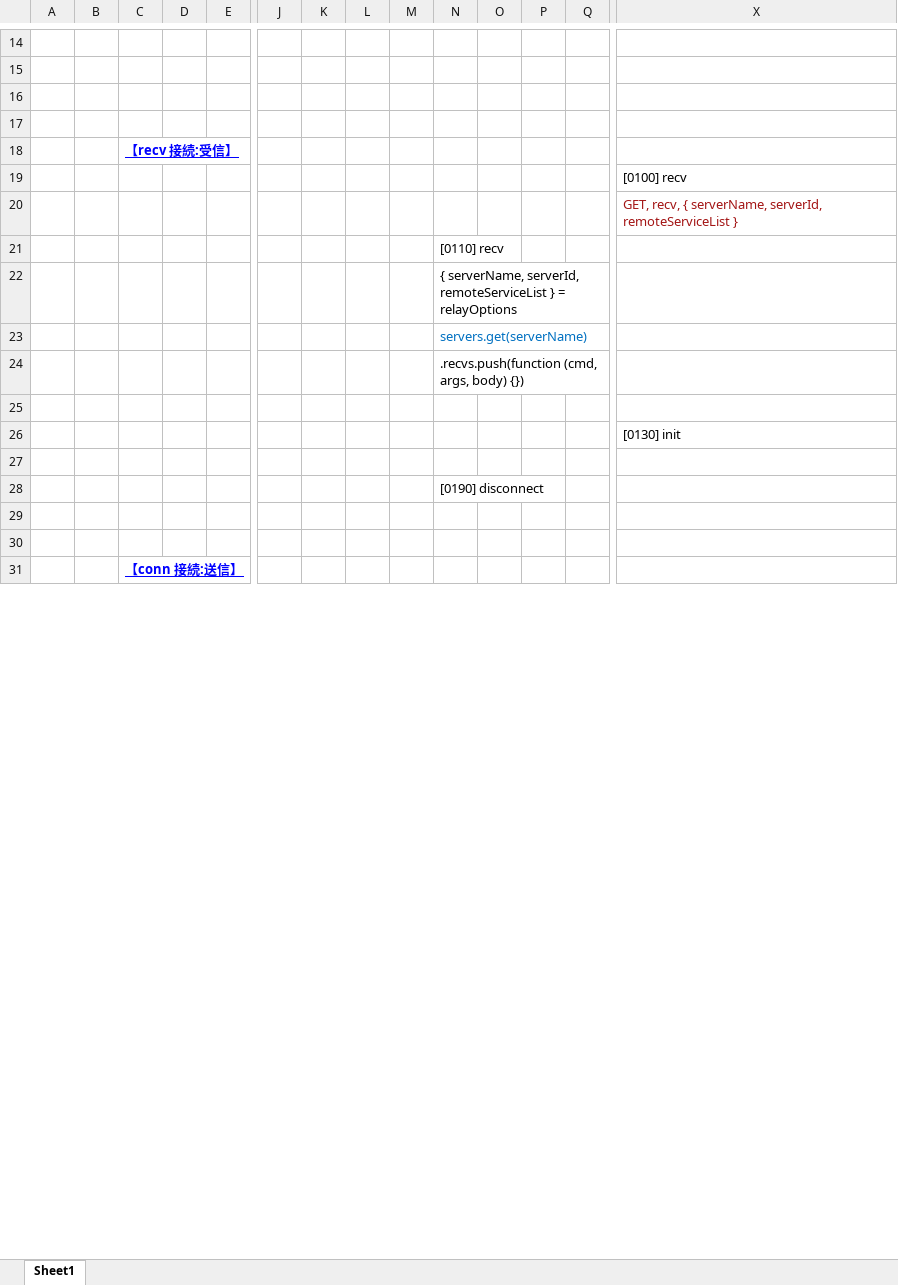
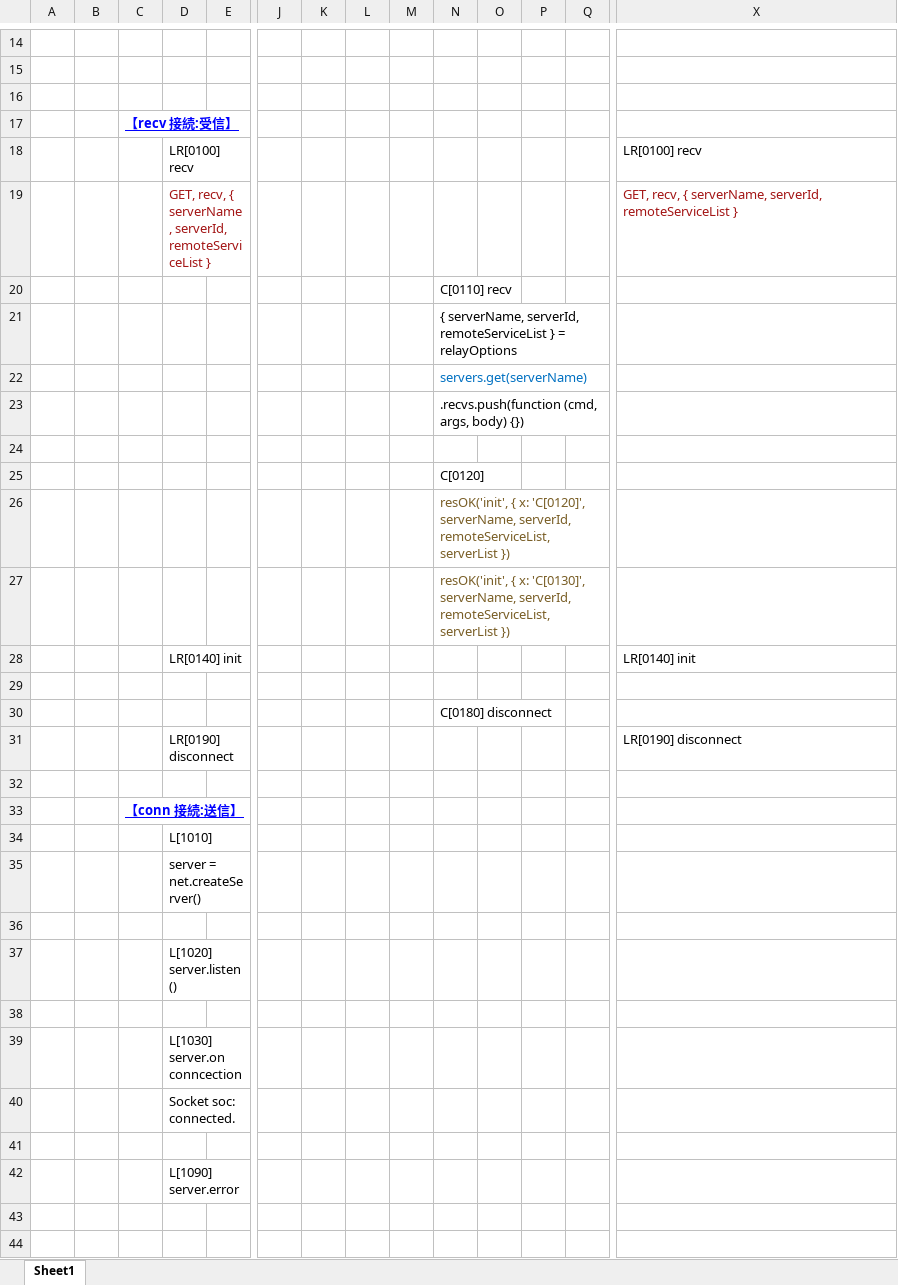
Before and after one commit to LightSpeedC/gce-relay, an Excel workbook: doc/doc.xlsx, sheet Sheet1, drawn as a sheet; only a part is shown, gaps mark what is left out; values as stored, in another font and other column widths than the file's, no borders; removed rows and columns are numbered as before the commit, all else as after; rows hold the shown columns only; the diff covers the shown part only; the diff names each change by its address in the sheet, - before the commit and + after, or states it on an @@ line.

```diff
--- a/doc/doc.xlsx (sheet Sheet1)
+++ b/doc/doc.xlsx (sheet Sheet1)
-row 17: (empty)
-row 19:  |  |  |  |  |  |  |  |  |  |  |  |  | [0100] recv
-row 20:  |  |  |  |  |  |  |  |  |  |  |  |  | GET, recv, { serverName, serverId, remoteServiceList }
+row 18:  |  |  | LR[0100] recv |  |  |  |  |  |  |  |  |  | LR[0100] recv
+row 19:  |  |  | GET, recv, { serverName, serverId, remoteServiceList } |  |  |  |  |  |  |  |  |  | GET, recv, { serverName, serverId, remoteServiceList }
-N20: [0110] recv
+N20: C[0110] recv
-row 26:  |  |  |  |  |  |  |  |  |  |  |  |  | [0130] init
+row 25:  |  |  |  |  |  |  |  |  | C[0120]
+row 26:  |  |  |  |  |  |  |  |  | resOK('init', { x: 'C[0120]', serverName, serverId, remoteServiceList, serverList })
+row 27:  |  |  |  |  |  |  |  |  | resOK('init', { x: 'C[0130]', serverName, serverId, remoteServiceList, serverList })
+row 28:  |  |  | LR[0140] init |  |  |  |  |  |  |  |  |  | LR[0140] init
-N30: [0190] disconnect
+N30: C[0180] disconnect
+row 31:  |  |  | LR[0190] disconnect |  |  |  |  |  |  |  |  |  | LR[0190] disconnect
+row 32: (empty)
@@ row 31 moved to row 33: 【conn 接続:送信】 @@
+row 34:  |  |  | L[1010]
@@ row 33 moved to row 35: server = net.createServer() @@
+row 36: (empty)
+row 37:  |  |  | L[1020] server.listen()
+row 38: (empty)
+row 39:  |  |  | L[1030] server.on conncection
+row 41: (empty)
+row 42:  |  |  | L[1090] server.error
```
Also changed, not shown: 2 added rows, 11 removed rows and 16 edited cells elsewhere in this sheet, 3 other files.
